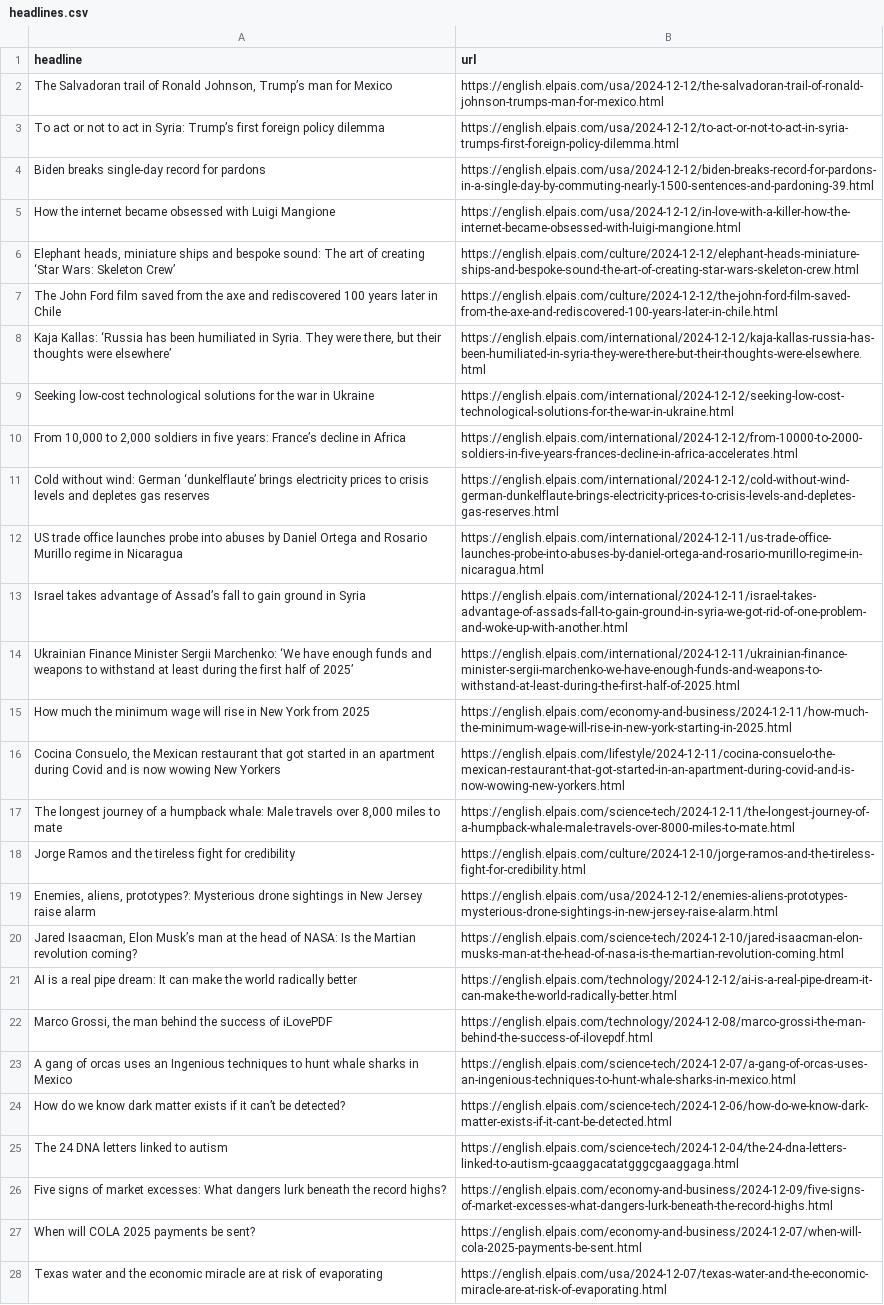
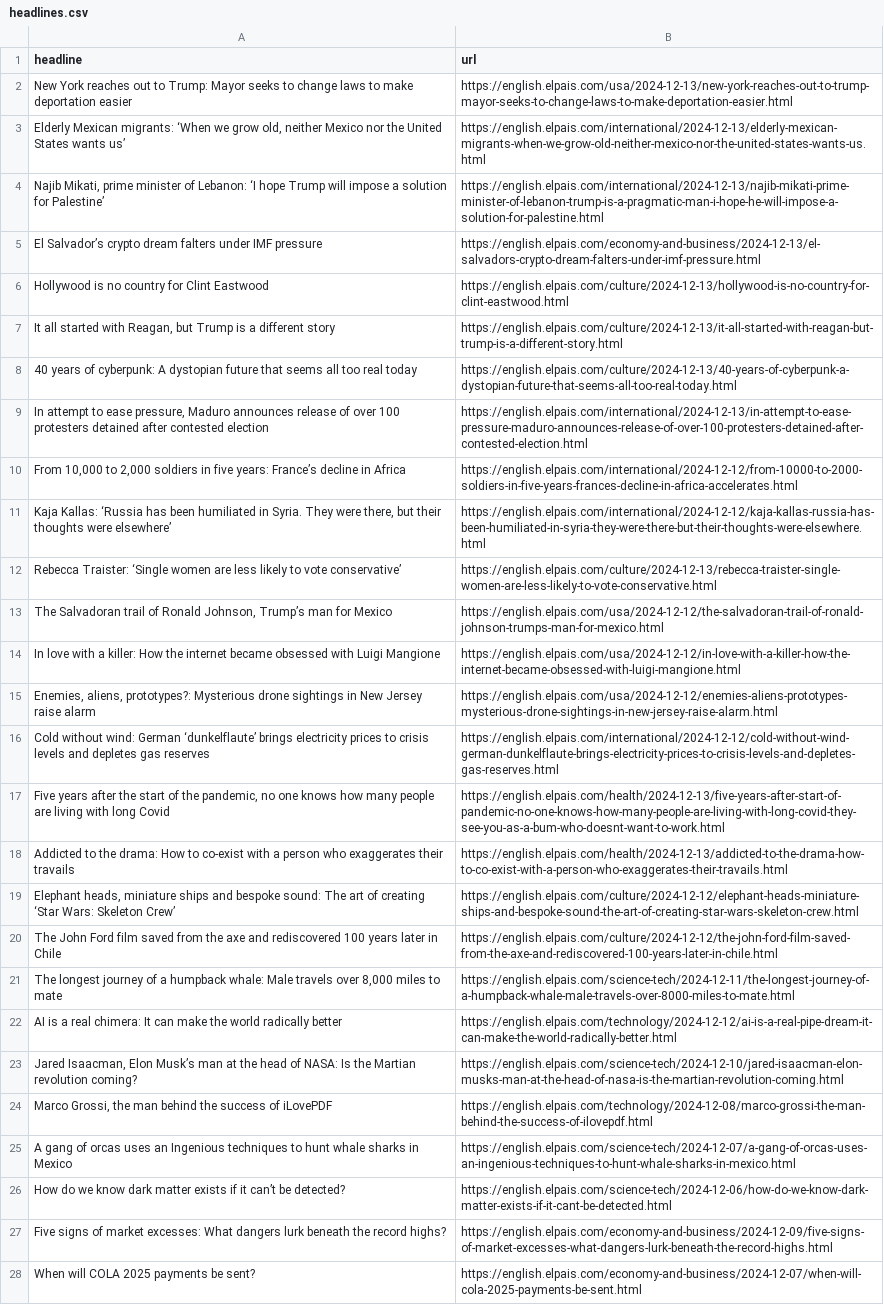
Before and after one commit to ElisabethLind/el_Pais_autoscraper, a CSV file: headlines.csv, drawn as a sheet; only a part is shown; the shorter side is filled out with more unchanged rows; removed rows and columns are numbered as before the commit, all else as after; the diff covers the shown part only; the diff names each change by its address in the sheet, - before the commit and + after, or states it on an @@ line.

```diff
--- a/headlines.csv
+++ b/headlines.csv
+row 2: New York reaches out to Trump: Mayor seeks to change laws to make deportation easier | https://english.elpais.com/usa/2024-12-13/new-york-reaches-out-to-trump-mayor-seeks-to-change-laws-to-make-deportation-easier.html
+row 3: Elderly Mexican migrants: ‘When we grow old, neither Mexico nor the United States wants us’ | https://english.elpais.com/international/2024-12-13/elderly-mexican-migrants-when-we-grow-old-neither-mexico-nor-the-united-states-wants-us.html
+row 4: Najib Mikati, prime minister of Lebanon: ‘I hope Trump will impose a solution for Palestine’ | https://english.elpais.com/international/2024-12-13/najib-mikati-prime-minister-of-lebanon-trump-is-a-pragmatic-man-i-hope-he-will-impose-a-solution-for-palestine.html
+row 5: El Salvador’s crypto dream falters under IMF pressure | https://english.elpais.com/economy-and-business/2024-12-13/el-salvadors-crypto-dream-falters-under-imf-pressure.html
+row 6: Hollywood is no country for Clint Eastwood | https://english.elpais.com/culture/2024-12-13/hollywood-is-no-country-for-clint-eastwood.html
+row 7: It all started with Reagan, but Trump is a different story | https://english.elpais.com/culture/2024-12-13/it-all-started-with-reagan-but-trump-is-a-different-story.html
+row 8: 40 years of cyberpunk: A dystopian future that seems all too real today | https://english.elpais.com/culture/2024-12-13/40-years-of-cyberpunk-a-dystopian-future-that-seems-all-too-real-today.html
+row 9: In attempt to ease pressure, Maduro announces release of over 100 protesters detained after contested election | https://english.elpais.com/international/2024-12-13/in-attempt-to-ease-pressure-maduro-announces-release-of-over-100-protesters-detained-after-contested-election.html
@@ row 8 moved to row 11: Kaja Kallas: ‘Russia has been humiliated… @@
+row 12: Rebecca Traister: ‘Single women are less likely to vote conservative’ | https://english.elpais.com/culture/2024-12-13/rebecca-traister-single-women-are-less-likely-to-vote-conservative.html
-row 3: To act or not to act in Syria: Trump’s first foreign policy dilemma | https://english.elpais.com/usa/2024-12-12/to-act-or-not-to-act-in-syria-trumps-first-foreign-policy-dilemma.html
-row 4: Biden breaks single-day record for pardons | https://english.elpais.com/usa/2024-12-12/biden-breaks-record-for-pardons-in-a-single-day-by-commuting-nearly-1500-sentences-and-pardoning-39.html
-A14 (headline): How the…
+A14 (headline): In love with a killer: How the…
@@ row 19 moved to row 15: Enemies, aliens, prototypes?: Mysterious… @@
@@ row 11 moved to row 16: Cold without wind: German ‘dunkelflaute’… @@
+row 17: Five years after the start of the pandemic, no one knows how many people are living with long Covid | https://english.elpais.com/health/2024-12-13/five-years-after-start-of-pandemic-no-one-knows-how-many-people-are-living-with-long-covid-they-see-you-as-a-bum-who-doesnt-want-to-work.html
+row 18: Addicted to the drama: How to co-exist with a person who exaggerates their travails | https://english.elpais.com/health/2024-12-13/addicted-to-the-drama-how-to-co-exist-with-a-person-who-exaggerates-their-travails.html
@@ row 9 moved to row 53: Seeking low-cost technological solutions… @@
-row 12: US trade office launches probe into abuses by Daniel Ortega and Rosario Murillo regime in Nicaragua | https://english.elpais.com/international/2024-12-11/us-trade-office-launches-probe-into-abuses-by-daniel-ortega-and-rosario-murillo-regime-in-nicaragua.html
-row 13: Israel takes advantage of Assad’s fall to gain ground in Syria | https://english.elpais.com/international/2024-12-11/israel-takes-advantage-of-assads-fall-to-gain-ground-in-syria-we-got-rid-of-one-problem-and-woke-up-with-another.html
-row 14: Ukrainian Finance Minister Sergii Marchenko: ‘We have enough funds and weapons to withstand at least during the first half of 2025’ | https://english.elpais.com/international/2024-12-11/ukrainian-finance-minister-sergii-marchenko-we-have-enough-funds-and-weapons-to-withstand-at-least-during-the-first-half-of-2025.html
-row 15: How much the minimum wage will rise in New York from 2025 | https://english.elpais.com/economy-and-business/2024-12-11/how-much-the-minimum-wage-will-rise-in-new-york-starting-in-2025.html
-row 16: Cocina Consuelo, the Mexican restaurant that got started in an apartment during Covid and is now wowing New Yorkers | https://english.elpais.com/lifestyle/2024-12-11/cocina-consuelo-the-mexican-restaurant-that-got-started-in-an-apartment-during-covid-and-is-now-wowing-new-yorkers.html
-row 18: Jorge Ramos and the tireless fight for credibility | https://english.elpais.com/culture/2024-12-10/jorge-ramos-and-the-tireless-fight-for-credibility.html
+row 22: AI is a real chimera: It can make the world radically better | https://english.elpais.com/technology/2024-12-12/ai-is-a-real-pipe-dream-it-can-make-the-world-radically-better.html
-row 21: AI is a real pipe dream: It can make the world radically better | https://english.elpais.com/technology/2024-12-12/ai-is-a-real-pipe-dream-it-can-make-the-world-radically-better.html
-row 25: The 24 DNA letters linked to autism | https://english.elpais.com/science-tech/2024-12-04/the-24-dna-letters-linked-to-autism-gcaaggacatatgggcgaaggaga.html
```
Also changed, not shown: 1 added row and 2 removed rows elsewhere in this file.
